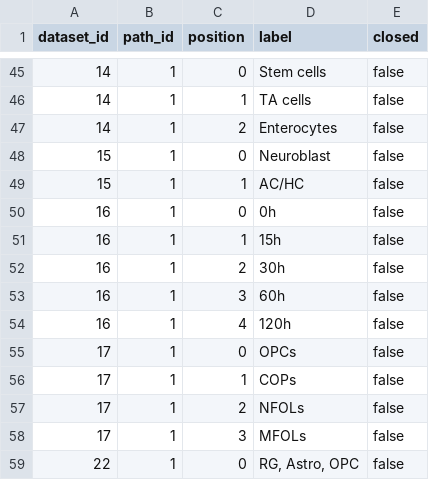
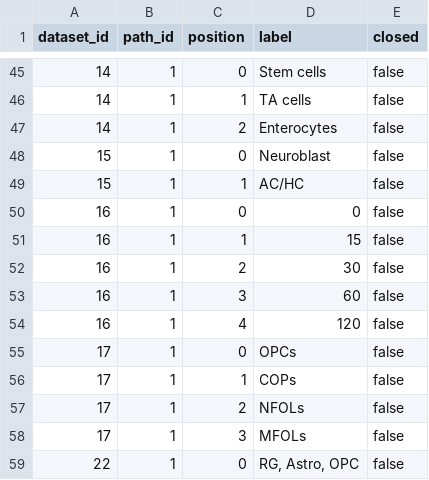
Before and after one commit to vikkihuangkexin/VelocityBenchmarking, a CSV file: Evaluation/differentiation_paths.csv, drawn as a sheet; only a part is shown, gaps mark what is left out.

Commit message:
fix(angle-consistency): remove automatic time units and sort numeric labels

```diff
--- a/Evaluation/differentiation_paths.csv
+++ b/Evaluation/differentiation_paths.csv
@@ -49,7 +49,7 @@ dataset_id,path_id,position,label,closed
 15,1,1,AC/HC,false
-16,1,0,0h,false
-16,1,1,15h,false
-16,1,2,30h,false
-16,1,3,60h,false
-16,1,4,120h,false
+16,1,0,0,false
+16,1,1,15,false
+16,1,2,30,false
+16,1,3,60,false
+16,1,4,120,false
 17,1,0,OPCs,false
```
Also changed, not shown: 1 other file.
